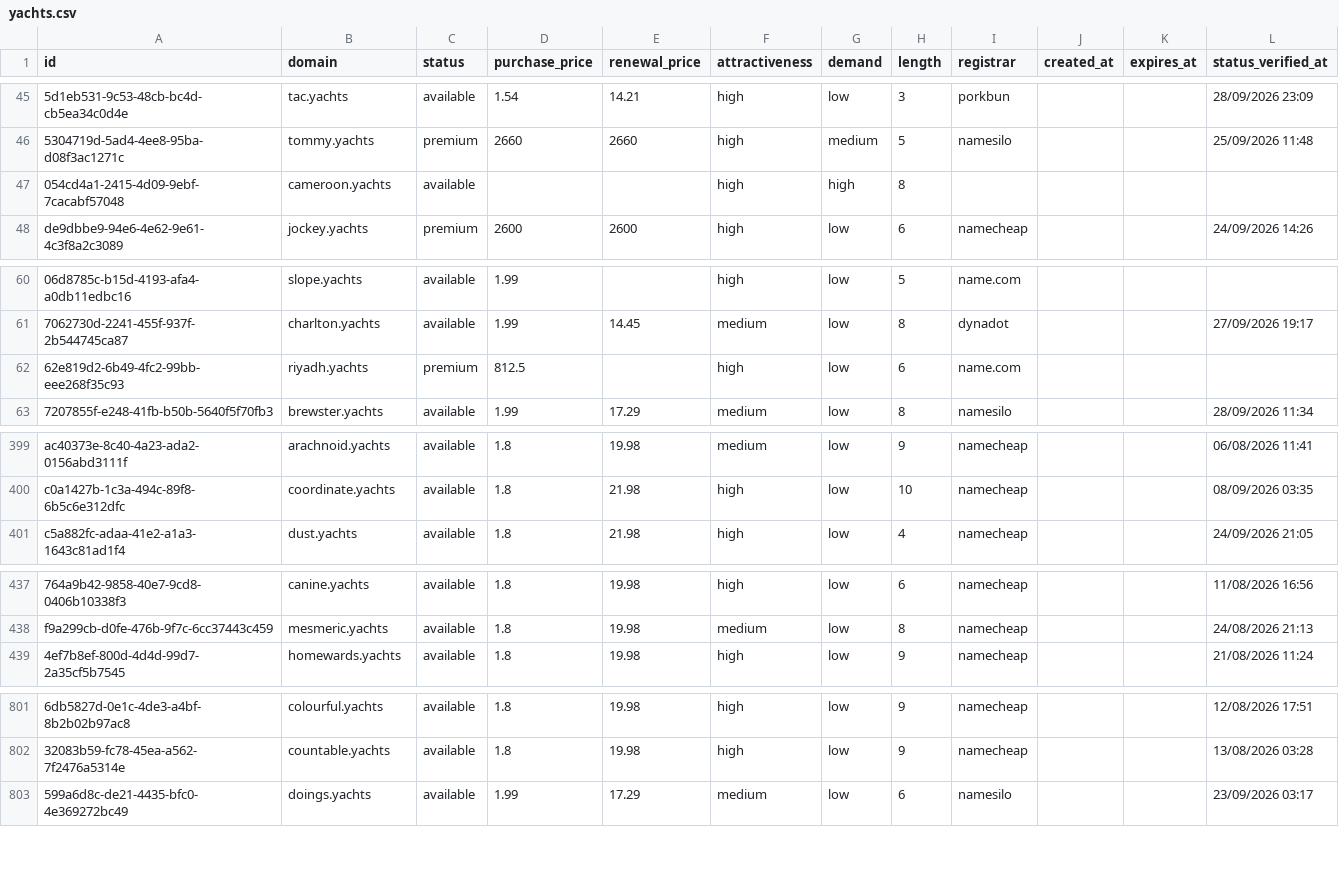
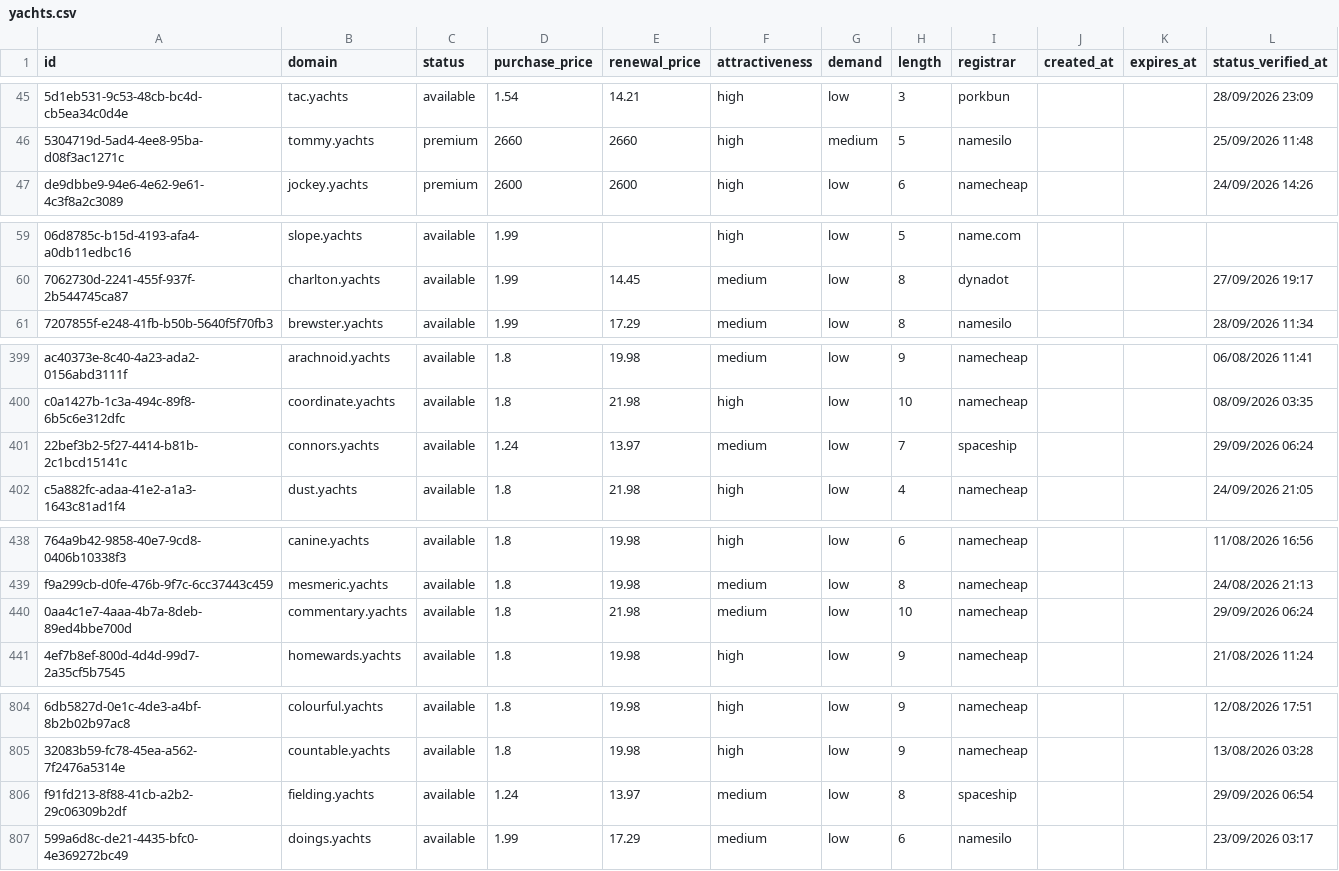
Before and after one commit to UniqueDomains/yachts-oneword-domains, a CSV file: yachts.csv, drawn as a sheet; only a part is shown, gaps mark what is left out; removed rows and columns are numbered as before the commit, all else as after; the diff covers the shown part only; the diff names each change by its address in the sheet, - before the commit and + after, or states it on an @@ line.

```diff
--- a/yachts.csv
+++ b/yachts.csv
-row 47: 054cd4a1-2415-4d09-9ebf-7cacabf57048 | cameroon.yachts | available |  |  | high | high | 8
-row 62: 62e819d2-6b49-4fc2-99bb-eee268f35c93 | riyadh.yachts | premium | 812.5 |  | high | low | 6 | name.com
+row 401: 22bef3b2-5f27-4414-b81b-2c1bcd15141c | connors.yachts | available | 1.24 | 13.97 | medium | low | 7 | spaceship |  |  | 29/09/2026 06:24
+row 440: 0aa4c1e7-4aaa-4b7a-8deb-89ed4bbe700d | commentary.yachts | available | 1.8 | 21.98 | medium | low | 10 | namecheap |  |  | 29/09/2026 06:24
+row 806: f91fd213-8f88-41cb-a2b2-29c06309b2df | fielding.yachts | available | 1.24 | 13.97 | medium | low | 8 | spaceship |  |  | 29/09/2026 06:54
```
Also changed, not shown: 3 added rows, 4 removed rows and 5 edited cells elsewhere in this file, 3 other files.
